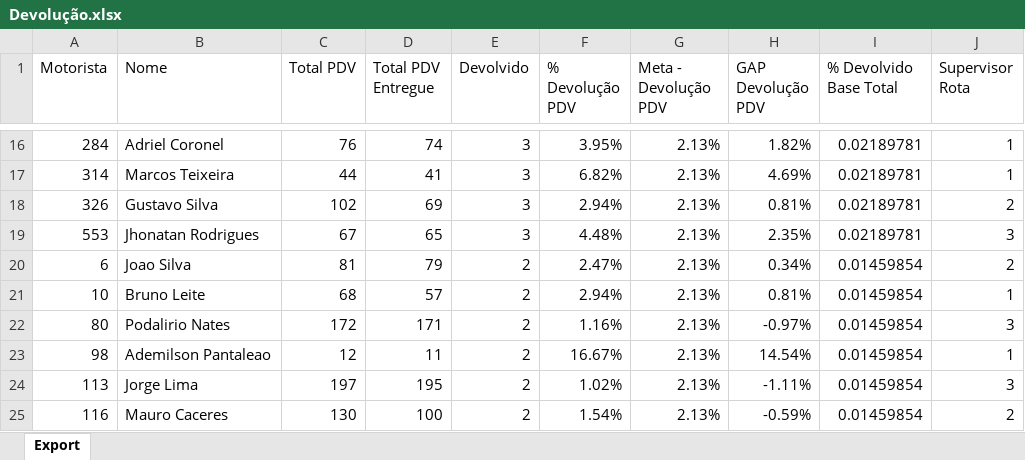
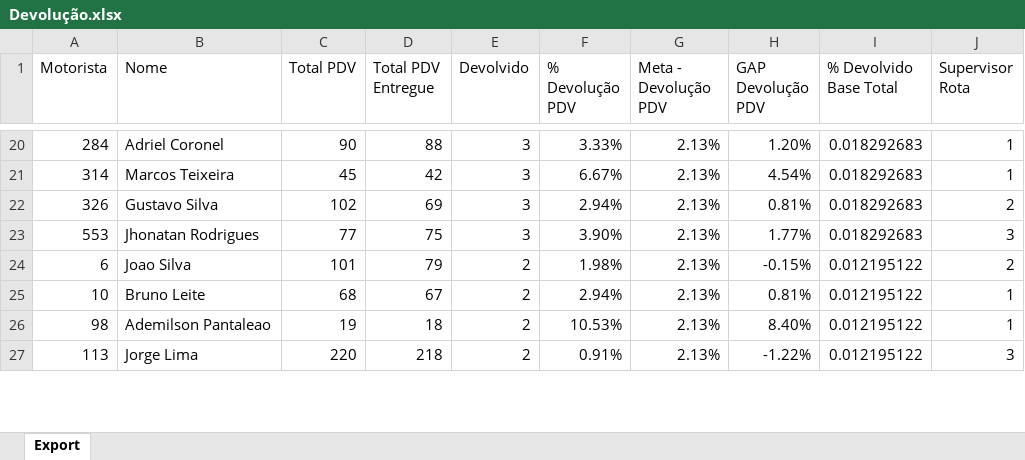
Before and after one commit to viniciuspalermo90-commits/Dashboard, an Excel workbook: Devolução.xlsx, sheet Export, drawn as a sheet; only a part is shown, gaps mark what is left out; values as stored, in another font and other column widths than the file's, no borders; removed rows and columns are numbered as before the commit, all else as after; the diff covers the shown part only; the diff names each change by its address in the sheet, - before the commit and + after, or states it on an @@ line.

Commit message:
Atualização automática: Devolução.xlsx

```diff
--- a/Devolução.xlsx (sheet Export)
+++ b/Devolução.xlsx (sheet Export)
-C20 (Total PDV): 76
+C20 (Total PDV): 90
-D20 (Total PDV Entregue): 74
+D20 (Total PDV Entregue): 88
-F20 (% Devolução PDV): 3.95%
+F20 (% Devolução PDV): 3.33%
-H20 (GAP Devolução PDV): 1.82%
+H20 (GAP Devolução PDV): 1.20%
-I20:I23 (% Devolvido Base Total): 0.02189781
+I20:I23 (% Devolvido Base Total): 0.018292683
-C21 (Total PDV): 44
+C21 (Total PDV): 45
-D21 (Total PDV Entregue): 41
+D21 (Total PDV Entregue): 42
-F21 (% Devolução PDV): 6.82%
+F21 (% Devolução PDV): 6.67%
-H21 (GAP Devolução PDV): 4.69%
+H21 (GAP Devolução PDV): 4.54%
-C23 (Total PDV): 67
+C23 (Total PDV): 77
-D23 (Total PDV Entregue): 65
+D23 (Total PDV Entregue): 75
-F23 (% Devolução PDV): 4.48%
+F23 (% Devolução PDV): 3.90%
-H23 (GAP Devolução PDV): 2.35%
+H23 (GAP Devolução PDV): 1.77%
-C24 (Total PDV): 81
+C24 (Total PDV): 101
-F24 (% Devolução PDV): 2.47%
+F24 (% Devolução PDV): 1.98%
-H24 (GAP Devolução PDV): 0.34%
+H24 (GAP Devolução PDV): -0.15%
-I24:I25 (% Devolvido Base Total): 0.01459854
+I24:I25 (% Devolvido Base Total): 0.012195122
-D25 (Total PDV Entregue): 57
+D25 (Total PDV Entregue): 67
-row 22: 80 | Podalirio Nates | 172 | 171 | 2 | 1.16% | 2.13% | -0.97% | 0.01459854 | 3
-C26 (Total PDV): 12
+C26 (Total PDV): 19
-D26 (Total PDV Entregue): 11
+D26 (Total PDV Entregue): 18
-F26 (% Devolução PDV): 16.67%
+F26 (% Devolução PDV): 10.53%
-H26 (GAP Devolução PDV): 14.54%
+H26 (GAP Devolução PDV): 8.40%
-I26:I27 (% Devolvido Base Total): 0.01459854
+I26:I27 (% Devolvido Base Total): 0.012195122
-C27 (Total PDV): 197
+C27 (Total PDV): 220
-D27 (Total PDV Entregue): 195
+D27 (Total PDV Entregue): 218
-F27 (% Devolução PDV): 1.02%
+F27 (% Devolução PDV): 0.91%
-H27 (GAP Devolução PDV): -1.11%
+H27 (GAP Devolução PDV): -1.22%
-row 25: 116 | Mauro Caceres | 130 | 100 | 2 | 1.54% | 2.13% | -0.59% | 0.01459854 | 2
```
Also changed, not shown: 15 added rows, 11 removed rows and 136 edited cells elsewhere in this sheet.
